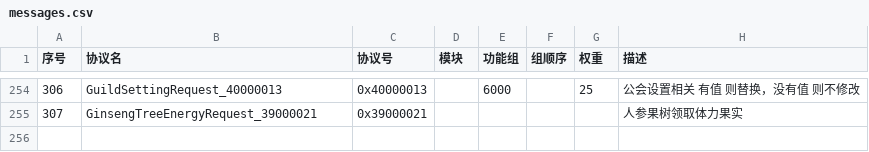
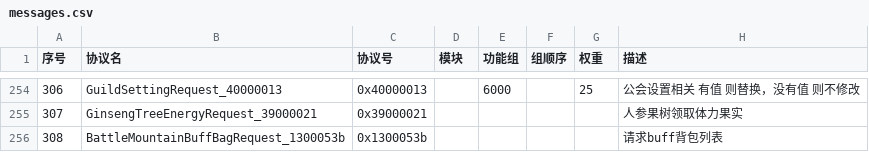
Before and after one commit to jitawangzi/server, a CSV file: simulationclient/messages.csv, drawn as a sheet; only a part is shown, gaps mark what is left out; the diff names each change by its address in the sheet, - before the commit and + after, or states it on an @@ line.

```diff
--- a/simulationclient/messages.csv
+++ b/simulationclient/messages.csv
+row 256: 308 | BattleMountainBuffBagRequest_1300053b | 0x1300053b |  |  |  |  | 请求buff背包列表
```
Also changed, not shown: 5 other files.
